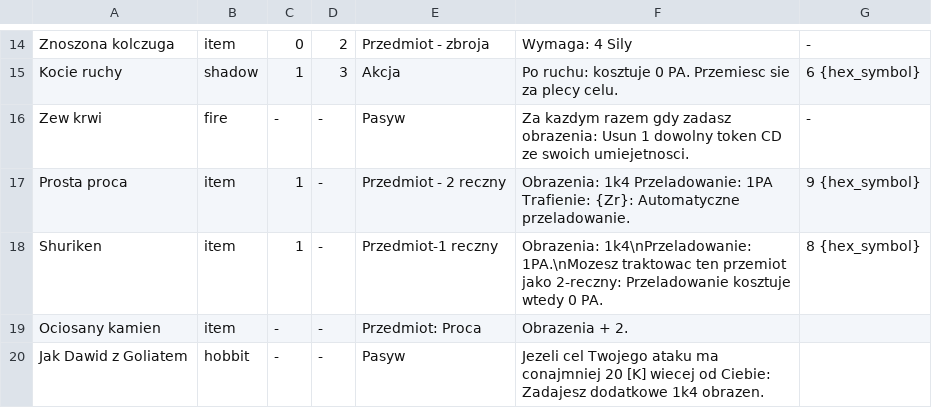
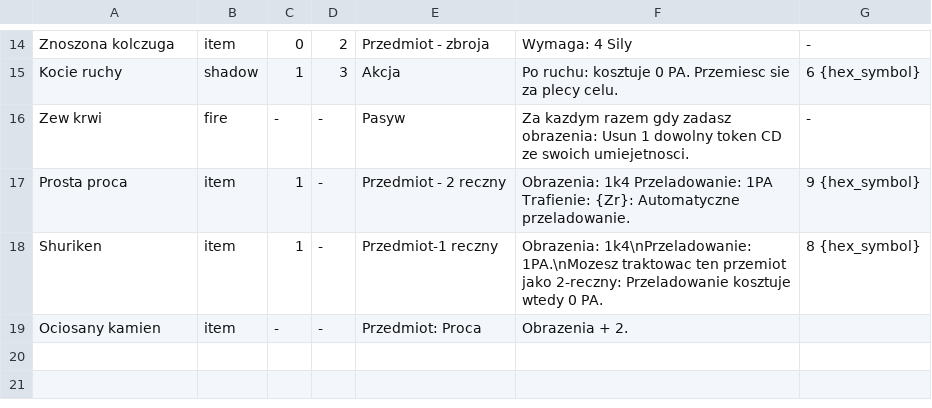
Before and after one commit to larvashu/demigod-rpg, a CSV file: data_saju.csv, drawn as a sheet; only a part is shown, gaps mark what is left out.

```diff
--- a/data_saju.csv
+++ b/data_saju.csv
@@ -19,2 +19 @@ Shuriken;item;1;-;Przedmiot-1 reczny;Obrazenia: 1k4\nPrzeladowanie: 1PA.\nMozesz
 Ociosany kamien;item;-;-;Przedmiot: Proca;Obrazenia + 2.;;;
-Jak Dawid z Goliatem;hobbit;-;-;Pasyw;Jezeli cel Twojego ataku ma conajmniej 20 [K] wiecej od Ciebie: Zadajesz dodatkowe 1k4 obrazen.;;;
```
Also changed, not shown: data.csv, data_3.csv, 6 other files.
